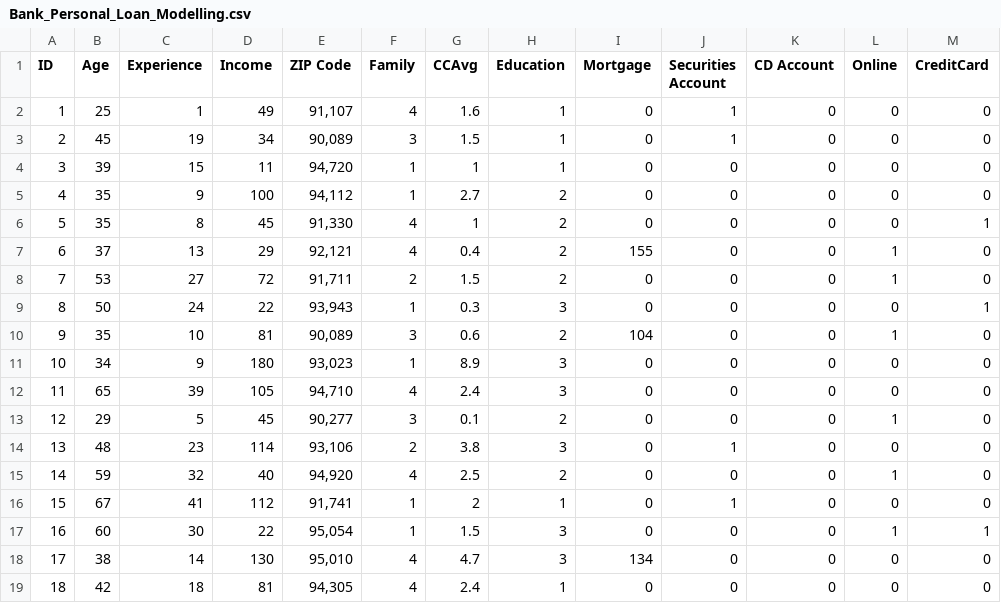
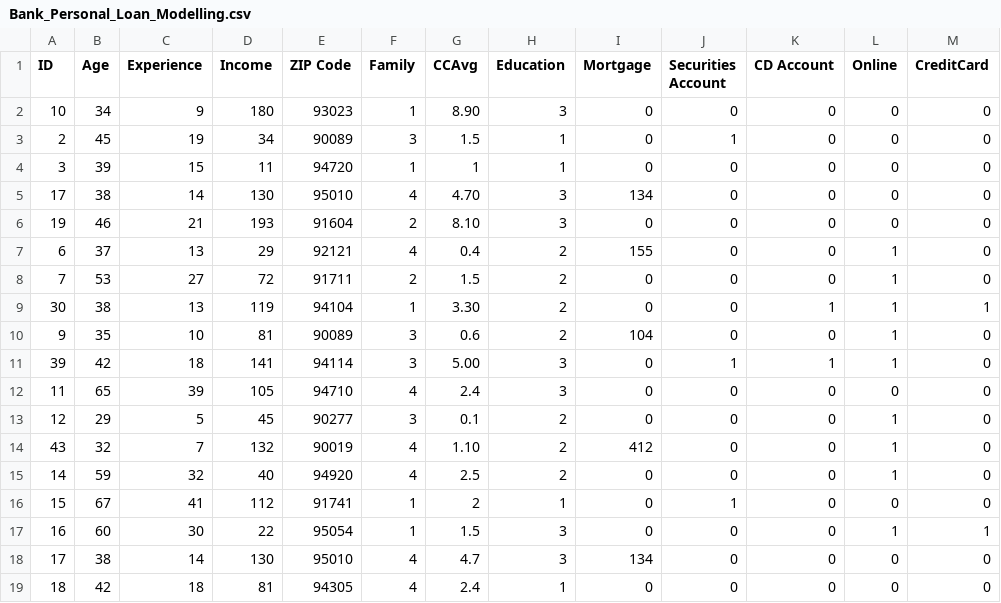
Before and after one commit to vanphuoc3012/intelligent-system, a CSV file: backend/app/training/Bank_Personal_Loan_Modelling.csv, drawn as a sheet.

```diff
--- a/backend/app/training/Bank_Personal_Loan_Modelling.csv
+++ b/backend/app/training/Bank_Personal_Loan_Modelling.csv
@@ -1,19 +1,19 @@
 ID,Age,Experience,Income,ZIP Code,Family,CCAvg,Education,Mortgage,Securities Account,CD Account,Online,CreditCard
-1,25,1,49,"91,107",4,1.6,1,0,1,0,0,0
-2,45,19,34,"90,089",3,1.5,1,0,1,0,0,0
-3,39,15,11,"94,720",1,1,1,0,0,0,0,0
-4,35,9,100,"94,112",1,2.7,2,0,0,0,0,0
-5,35,8,45,"91,330",4,1,2,0,0,0,0,1
-6,37,13,29,"92,121",4,0.4,2,155,0,0,1,0
-7,53,27,72,"91,711",2,1.5,2,0,0,0,1,0
-8,50,24,22,"93,943",1,0.3,3,0,0,0,0,1
-9,35,10,81,"90,089",3,0.6,2,104,0,0,1,0
-10,34,9,180,"93,023",1,8.9,3,0,0,0,0,0
-11,65,39,105,"94,710",4,2.4,3,0,0,0,0,0
-12,29,5,45,"90,277",3,0.1,2,0,0,0,1,0
-13,48,23,114,"93,106",2,3.8,3,0,1,0,0,0
-14,59,32,40,"94,920",4,2.5,2,0,0,0,1,0
-15,67,41,112,"91,741",1,2,1,0,1,0,0,0
-16,60,30,22,"95,054",1,1.5,3,0,0,0,1,1
-17,38,14,130,"95,010",4,4.7,3,134,0,0,0,0
-18,42,18,81,"94,305",4,2.4,1,0,0,0,0,0
+10,34,9,180,93023,1,8.90,3,0,0,0,0,0
+2,45,19,34,90089,3,1.5,1,0,1,0,0,0
+3,39,15,11,94720,1,1,1,0,0,0,0,0
+17,38,14,130,95010,4,4.70,3,134,0,0,0,0
+19,46,21,193,91604,2,8.10,3,0,0,0,0,0
+6,37,13,29,92121,4,0.4,2,155,0,0,1,0
+7,53,27,72,91711,2,1.5,2,0,0,0,1,0
+30,38,13,119,94104,1,3.30,2,0,0,1,1,1
+9,35,10,81,90089,3,0.6,2,104,0,0,1,0
+39,42,18,141,94114,3,5.00,3,0,1,1,1,0
+11,65,39,105,94710,4,2.4,3,0,0,0,0,0
+12,29,5,45,90277,3,0.1,2,0,0,0,1,0
+43,32,7,132,90019,4,1.10,2,412,0,0,1,0
+14,59,32,40,94920,4,2.5,2,0,0,0,1,0
+15,67,41,112,91741,1,2,1,0,1,0,0,0
+16,60,30,22,95054,1,1.5,3,0,0,0,1,1
+17,38,14,130,95010,4,4.7,3,134,0,0,0,0
+18,42,18,81,94305,4,2.4,1,0,0,0,0,0
```
Also changed, not shown: 3 other files.
